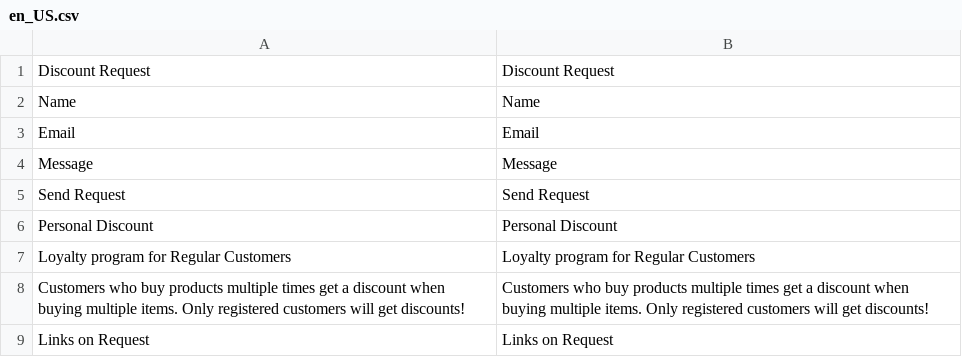
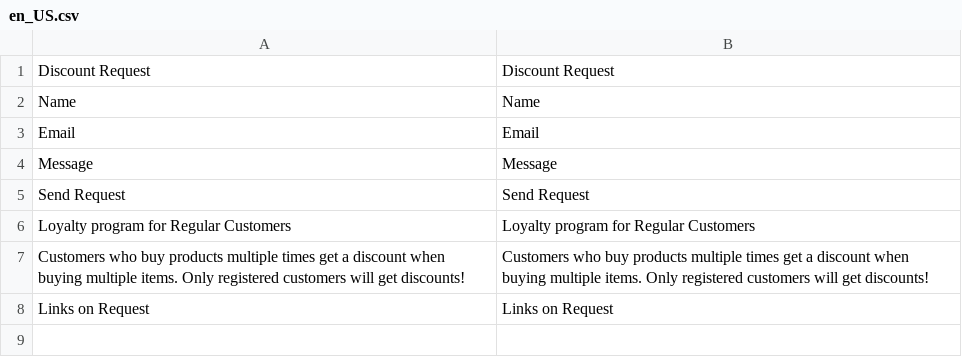
Before and after one commit to yaroslavnakonechniy/yaroslav-magento, a CSV file: app/design/frontend/Yaroslav/luma/i18n/en_US.csv, drawn as a sheet.

```diff
--- a/app/design/frontend/Yaroslav/luma/i18n/en_US.csv
+++ b/app/design/frontend/Yaroslav/luma/i18n/en_US.csv
@@ -5,3 +5,2 @@ Message,Message
 "Send Request","Send Request"
-"Personal Discount","Personal Discount"
 "Loyalty program for Regular Customers","Loyalty program for Regular Customers"
```
Also changed, not shown: app/code/Yaroslav/RegularCustomer/i18n/en_US.csv, app/code/Yaroslav/RegularCustomer/i18n/uk_UA.csv, 7 other files.
